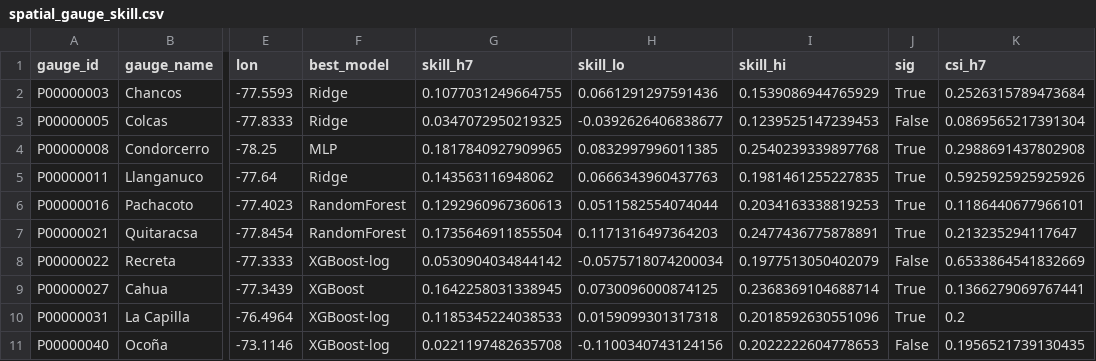
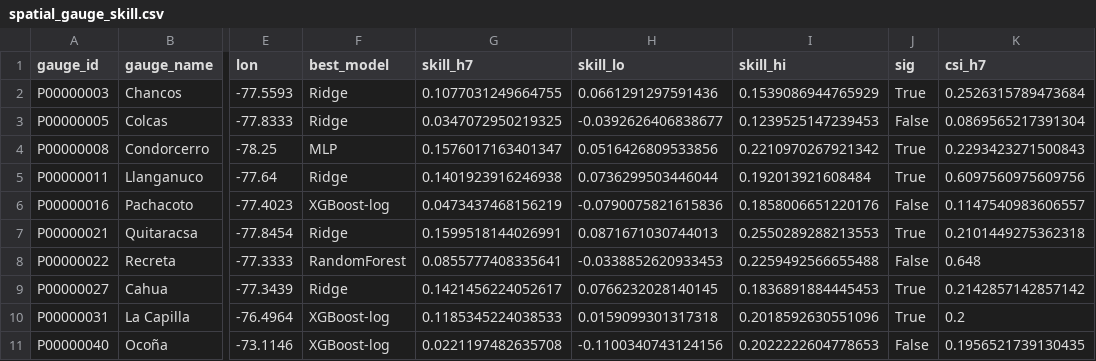
Before and after one commit to Andre031222/streamflow-drought-altiplano, a CSV file: 04-resultados/tablas/spatial_gauge_skill.csv, drawn as a sheet; only a part is shown, gaps mark what is left out; the diff covers the shown part only; the diff names each change by its address in the sheet, - before the commit and + after, or states it on an @@ line.

```diff
--- a/04-resultados/tablas/spatial_gauge_skill.csv
+++ b/04-resultados/tablas/spatial_gauge_skill.csv
-G4 (skill_h7): 0.1817840927909965
+G4 (skill_h7): 0.1576017163401347
-H4 (skill_lo): 0.0832997996011385
+H4 (skill_lo): 0.0516426809533856
-I4 (skill_hi): 0.2540239339897768
+I4 (skill_hi): 0.2210970267921342
-K4 (csi_h7): 0.2988691437802908
+K4 (csi_h7): 0.2293423271500843
-G5 (skill_h7): 0.143563116948062
+G5 (skill_h7): 0.1401923916246938
-H5 (skill_lo): 0.0666343960437763
+H5 (skill_lo): 0.0736299503446044
-I5 (skill_hi): 0.1981461255227835
+I5 (skill_hi): 0.192013921608484
-K5 (csi_h7): 0.5925925925925926
+K5 (csi_h7): 0.6097560975609756
-F6 (best_model): RandomForest
+F6 (best_model): XGBoost-log
-G6 (skill_h7): 0.1292960967360613
+G6 (skill_h7): 0.0473437468156219
-H6 (skill_lo): 0.0511582554074044
+H6 (skill_lo): -0.0790075821615836
-I6 (skill_hi): 0.2034163338819253
+I6 (skill_hi): 0.1858006651220176
-J6 (sig): True
+J6 (sig): False
-K6 (csi_h7): 0.1186440677966101
+K6 (csi_h7): 0.1147540983606557
-F7 (best_model): RandomForest
+F7 (best_model): Ridge
-G7 (skill_h7): 0.1735646911855504
+G7 (skill_h7): 0.1599518144026991
-H7 (skill_lo): 0.1171316497364203
+H7 (skill_lo): 0.0871671030744013
-I7 (skill_hi): 0.2477436775878891
+I7 (skill_hi): 0.2550289288213553
-K7 (csi_h7): 0.213235294117647
+K7 (csi_h7): 0.2101449275362318
-F8 (best_model): XGBoost-log
+F8 (best_model): RandomForest
-G8 (skill_h7): 0.0530904034844142
+G8 (skill_h7): 0.0855777408335641
-H8 (skill_lo): -0.0575718074200034
+H8 (skill_lo): -0.0338852620933453
-I8 (skill_hi): 0.1977513050402079
+I8 (skill_hi): 0.2259492566655488
-K8 (csi_h7): 0.6533864541832669
+K8 (csi_h7): 0.648
-F9 (best_model): XGBoost
+F9 (best_model): Ridge
-G9 (skill_h7): 0.1642258031338945
+G9 (skill_h7): 0.1421456224052617
-H9 (skill_lo): 0.0730096000874125
+H9 (skill_lo): 0.0766232028140145
-I9 (skill_hi): 0.2368369104688714
+I9 (skill_hi): 0.1836891884445453
-K9 (csi_h7): 0.1366279069767441
+K9 (csi_h7): 0.2142857142857142
```
Also changed, not shown: 37 edited cells elsewhere in this file, 02-datos/procesados/predictions_P00000055_h1.csv, 04-resultados/tablas/metrics_fusion_ablation.csv, 38 other files.
